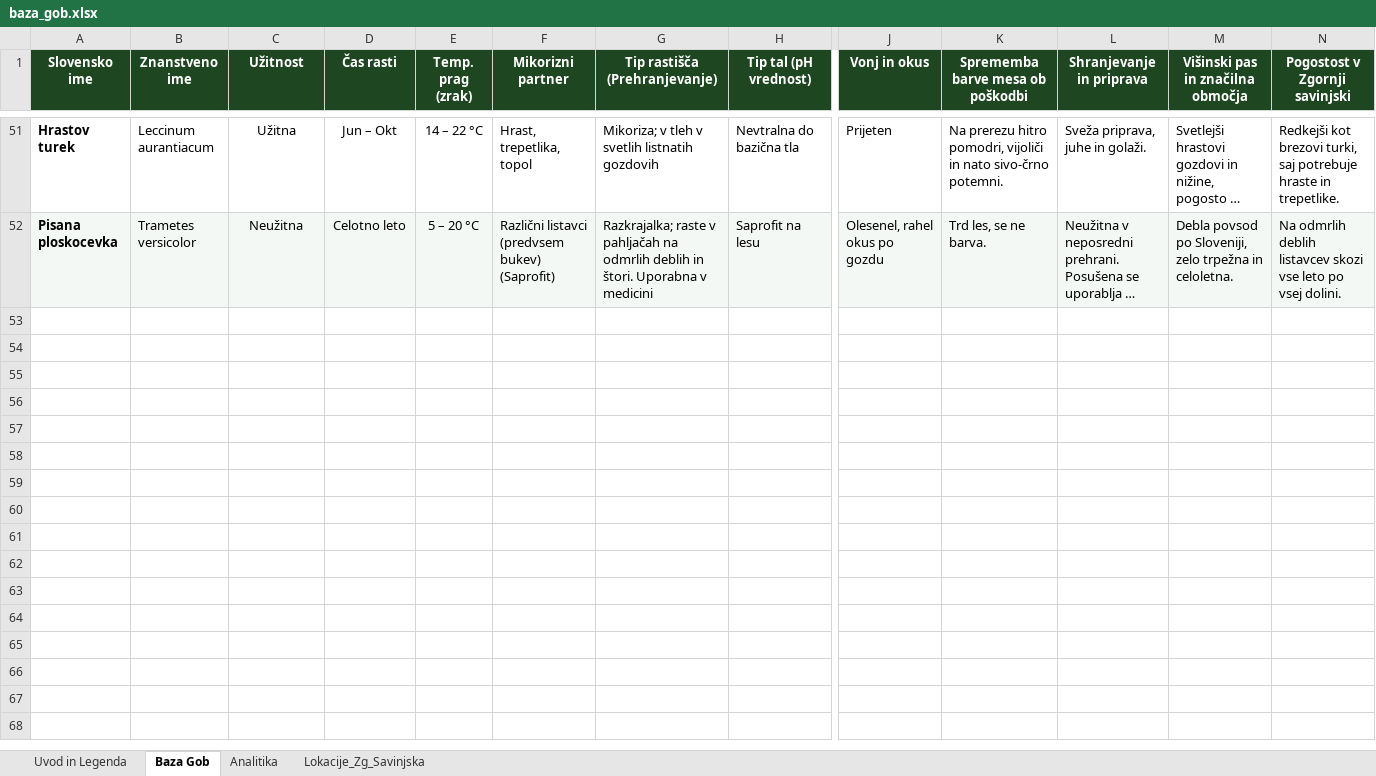
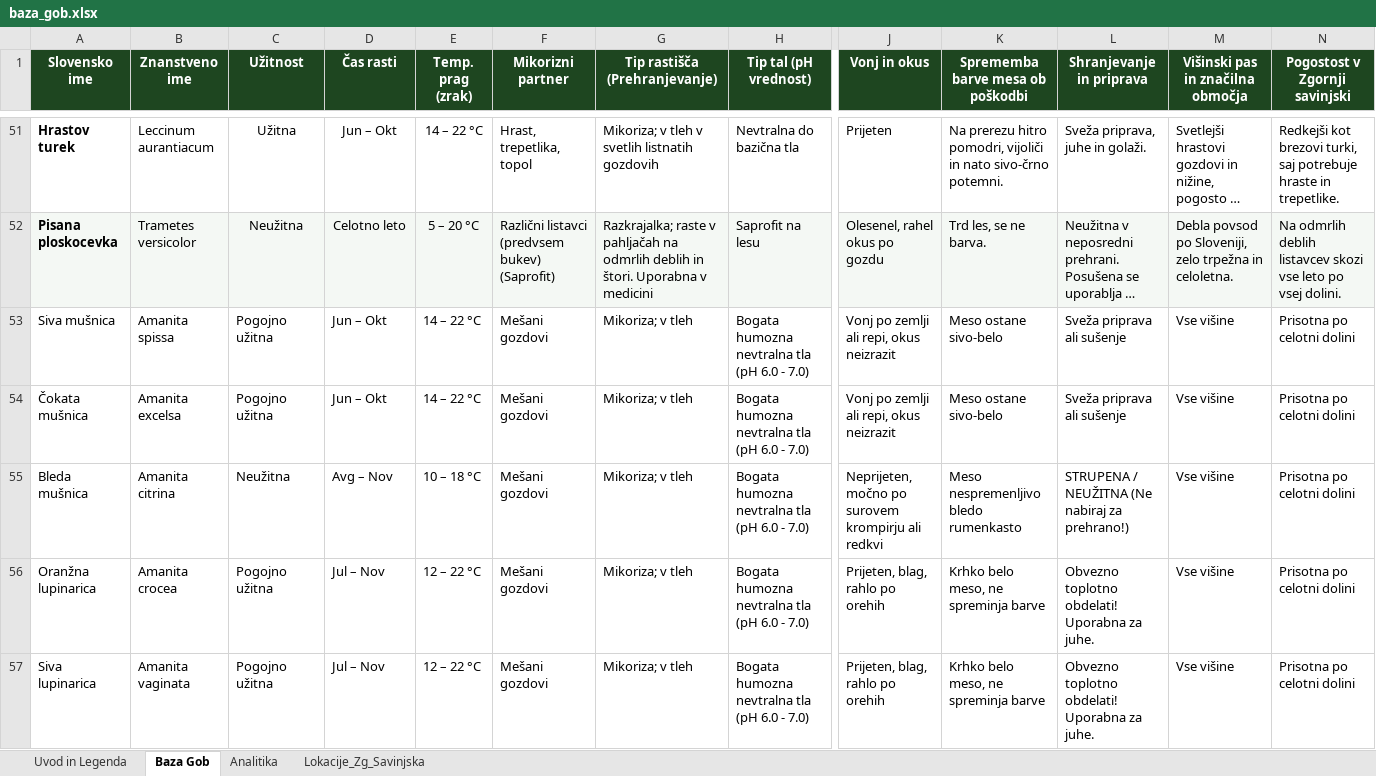
Before and after one commit to ibanezar/weather-station, an Excel workbook: data/baza_gob.xlsx, sheet Baza Gob, drawn as a sheet; only a part is shown, gaps mark what is left out; long unchanged cells end in …; values as stored, in another font and other column widths than the file's, no borders; conditional formats not drawn; rows hold the shown columns only; the diff covers the shown part only; the diff names each change by its address in the sheet, - before the commit and + after, or states it on an @@ line.

```diff
--- a/data/baza_gob.xlsx (sheet Baza Gob)
+++ b/data/baza_gob.xlsx (sheet Baza Gob)
+row 53: Siva mušnica | Amanita spissa | Pogojno užitna | Jun – Okt | 14 – 22 °C | Mešani gozdovi | Mikoriza; v tleh | Bogata humozna nevtralna tla (pH 6.0 - 7.0) | Vonj po zemlji ali repi, okus neizrazit | Meso ostane sivo-belo | Sveža priprava ali sušenje | Vse višine | Prisotna po celotni dolini
+row 54: Čokata mušnica | Amanita excelsa | Pogojno užitna | Jun – Okt | 14 – 22 °C | Mešani gozdovi | Mikoriza; v tleh | Bogata humozna nevtralna tla (pH 6.0 - 7.0) | Vonj po zemlji ali repi, okus neizrazit | Meso ostane sivo-belo | Sveža priprava ali sušenje | Vse višine | Prisotna po celotni dolini
+row 55: Bleda mušnica | Amanita citrina | Neužitna | Avg – Nov | 10 – 18 °C | Mešani gozdovi | Mikoriza; v tleh | Bogata humozna nevtralna tla (pH 6.0 - 7.0) | Neprijeten, močno po surovem krompirju ali redkvi | Meso nespremenljivo bledo rumenkasto | STRUPENA / NEUŽITNA (Ne nabiraj za prehrano!) | Vse višine | Prisotna po celotni dolini
+row 56: Oranžna lupinarica | Amanita crocea | Pogojno užitna | Jul – Nov | 12 – 22 °C | Mešani gozdovi | Mikoriza; v tleh | Bogata humozna nevtralna tla (pH 6.0 - 7.0) | Prijeten, blag, rahlo po orehih | Krhko belo meso, ne spreminja barve | Obvezno toplotno obdelati! Uporabna za juhe. | Vse višine | Prisotna po celotni dolini
+row 57: Siva lupinarica | Amanita vaginata | Pogojno užitna | Jul – Nov | 12 – 22 °C | Mešani gozdovi | Mikoriza; v tleh | Bogata humozna nevtralna tla (pH 6.0 - 7.0) | Prijeten, blag, rahlo po orehih | Krhko belo meso, ne spreminja barve | Obvezno toplotno obdelati! Uporabna za juhe. | Vse višine | Prisotna po celotni dolini
```
Also changed, not shown: 89 added rows elsewhere in this sheet, sheet Analitika, charts or pictures, 6 other files.
